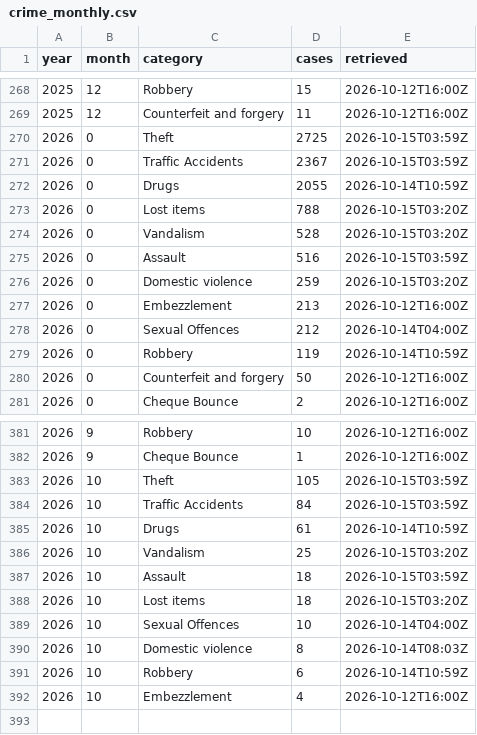
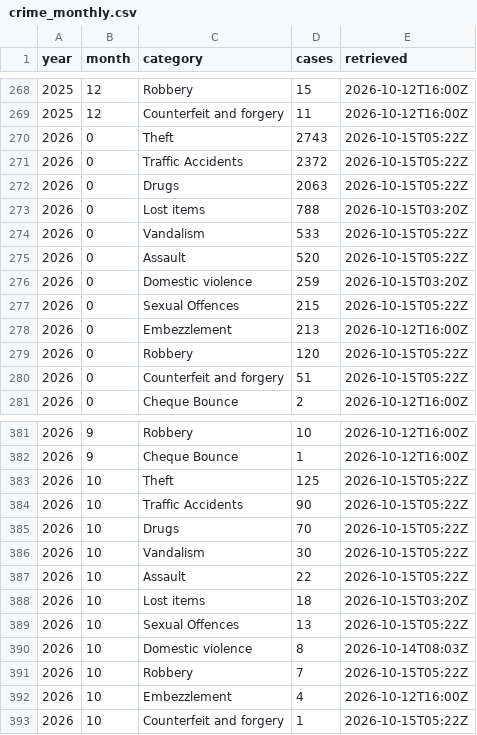
Before and after one commit to monumentmv/maldives-debt-clock, a CSV file: data/police/crime_monthly.csv, drawn as a sheet; only a part is shown, gaps mark what is left out.

```diff
--- a/data/police/crime_monthly.csv
+++ b/data/police/crime_monthly.csv
@@ -269,13 +269,13 @@ year,month,category,cases,retrieved
 2025,12,Counterfeit and forgery,11,2026-10-12T16:00Z
-2026,0,Theft,2725,2026-10-15T03:59Z
-2026,0,Traffic Accidents,2367,2026-10-15T03:59Z
-2026,0,Drugs,2055,2026-10-14T10:59Z
+2026,0,Theft,2743,2026-10-15T05:22Z
+2026,0,Traffic Accidents,2372,2026-10-15T05:22Z
+2026,0,Drugs,2063,2026-10-15T05:22Z
 2026,0,Lost items,788,2026-10-15T03:20Z
-2026,0,Vandalism,528,2026-10-15T03:20Z
-2026,0,Assault,516,2026-10-15T03:59Z
+2026,0,Vandalism,533,2026-10-15T05:22Z
+2026,0,Assault,520,2026-10-15T05:22Z
 2026,0,Domestic violence,259,2026-10-15T03:20Z
+2026,0,Sexual Offences,215,2026-10-15T05:22Z
 2026,0,Embezzlement,213,2026-10-12T16:00Z
-2026,0,Sexual Offences,212,2026-10-14T04:00Z
-2026,0,Robbery,119,2026-10-14T10:59Z
-2026,0,Counterfeit and forgery,50,2026-10-12T16:00Z
+2026,0,Robbery,120,2026-10-15T05:22Z
+2026,0,Counterfeit and forgery,51,2026-10-15T05:22Z
 2026,0,Cheque Bounce,2,2026-10-12T16:00Z
@@ -382,11 +382,12 @@ year,month,category,cases,retrieved
 2026,9,Cheque Bounce,1,2026-10-12T16:00Z
-2026,10,Theft,105,2026-10-15T03:59Z
-2026,10,Traffic Accidents,84,2026-10-15T03:59Z
-2026,10,Drugs,61,2026-10-14T10:59Z
-2026,10,Vandalism,25,2026-10-15T03:20Z
-2026,10,Assault,18,2026-10-15T03:59Z
+2026,10,Theft,125,2026-10-15T05:22Z
+2026,10,Traffic Accidents,90,2026-10-15T05:22Z
+2026,10,Drugs,70,2026-10-15T05:22Z
+2026,10,Vandalism,30,2026-10-15T05:22Z
+2026,10,Assault,22,2026-10-15T05:22Z
 2026,10,Lost items,18,2026-10-15T03:20Z
-2026,10,Sexual Offences,10,2026-10-14T04:00Z
+2026,10,Sexual Offences,13,2026-10-15T05:22Z
 2026,10,Domestic violence,8,2026-10-14T08:03Z
-2026,10,Robbery,6,2026-10-14T10:59Z
+2026,10,Robbery,7,2026-10-15T05:22Z
 2026,10,Embezzlement,4,2026-10-12T16:00Z
+2026,10,Counterfeit and forgery,1,2026-10-15T05:22Z
```
Also changed, not shown: 2 other files.
